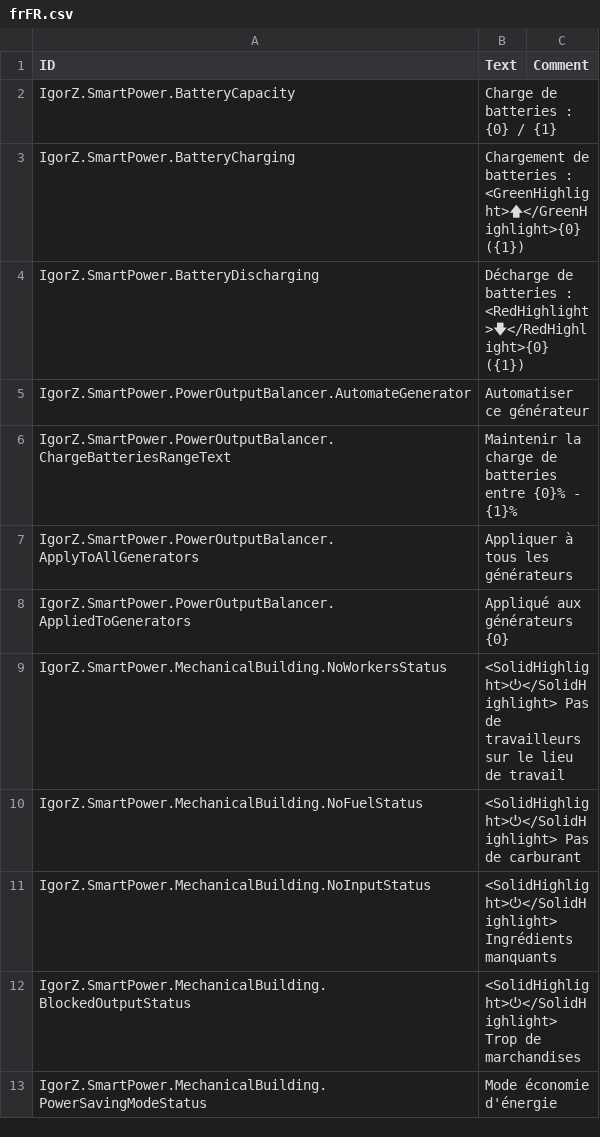
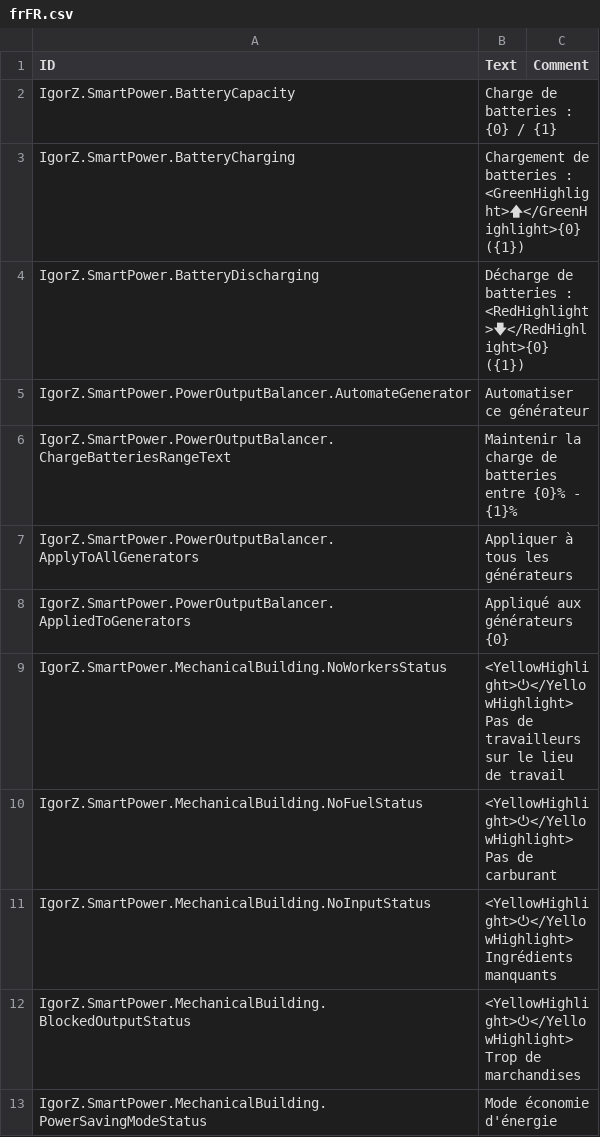
Before and after one commit to ihsoft/TimberbornMods, a CSV file: ModsUnityProject/Assets/Mods/SmartPower/Data/Localizations/frFR.csv, drawn as a sheet.

```diff
--- a/ModsUnityProject/Assets/Mods/SmartPower/Data/Localizations/frFR.csv
+++ b/ModsUnityProject/Assets/Mods/SmartPower/Data/Localizations/frFR.csv
@@ -8,6 +8,6 @@ IgorZ.SmartPower.PowerOutputBalancer.ApplyToAllGenerators,"Appliquer à tous les
 IgorZ.SmartPower.PowerOutputBalancer.AppliedToGenerators,"Appliqué aux générateurs {0}",
-IgorZ.SmartPower.MechanicalBuilding.NoWorkersStatus,"<SolidHighlight>⏻</SolidHighlight> Pas de travailleurs sur le lieu de travail",
-IgorZ.SmartPower.MechanicalBuilding.NoFuelStatus,"<SolidHighlight>⏻</SolidHighlight> Pas de carburant",
-IgorZ.SmartPower.MechanicalBuilding.NoInputStatus,"<SolidHighlight>⏻</SolidHighlight> Ingrédients manquants",
-IgorZ.SmartPower.MechanicalBuilding.BlockedOutputStatus,"<SolidHighlight>⏻</SolidHighlight> Trop de marchandises",
+IgorZ.SmartPower.MechanicalBuilding.NoWorkersStatus,"<YellowHighlight>⏻</YellowHighlight> Pas de travailleurs sur le lieu de travail",
+IgorZ.SmartPower.MechanicalBuilding.NoFuelStatus,"<YellowHighlight>⏻</YellowHighlight> Pas de carburant",
+IgorZ.SmartPower.MechanicalBuilding.NoInputStatus,"<YellowHighlight>⏻</YellowHighlight> Ingrédients manquants",
+IgorZ.SmartPower.MechanicalBuilding.BlockedOutputStatus,"<YellowHighlight>⏻</YellowHighlight> Trop de marchandises",
 IgorZ.SmartPower.MechanicalBuilding.PowerSavingModeStatus,"Mode économie d'énergie",
```
Also changed, not shown: ModsUnityProject/Assets/Mods/SmartPower/Data/Localizations/deDE.csv, ModsUnityProject/Assets/Mods/SmartPower/Data/Localizations/enUS.csv, 2 other files.
